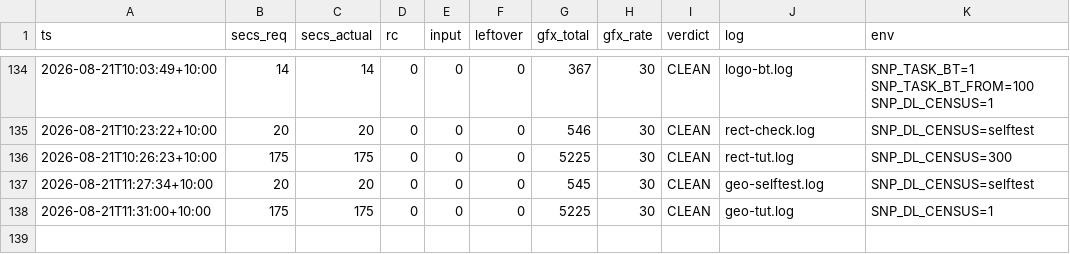
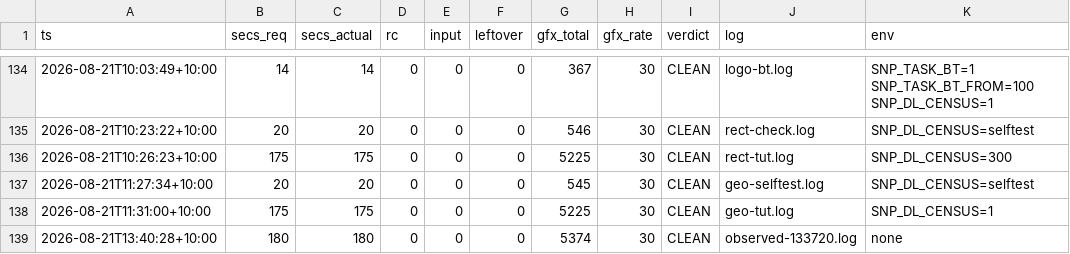
Before and after one commit to johvmac/sin-punishment-recompiled, a TSV file: docs/run-log.tsv, drawn as a sheet; only a part is shown, gaps mark what is left out.

```diff
--- a/docs/run-log.tsv
+++ b/docs/run-log.tsv
@@ -138 +138,2 @@ ts	secs_req	secs_actual	rc	input	leftover	gfx_total	gfx_rate	verdict	log	env
 2026-08-21T11:31:00+10:00	175	175	0	0	0	5225	30	CLEAN	geo-tut.log	SNP_DL_CENSUS=1
+2026-08-21T13:40:28+10:00	180	180	0	0	0	5374	30	CLEAN	observed-133720.log	none
```
Also changed, not shown: 3 other files.
